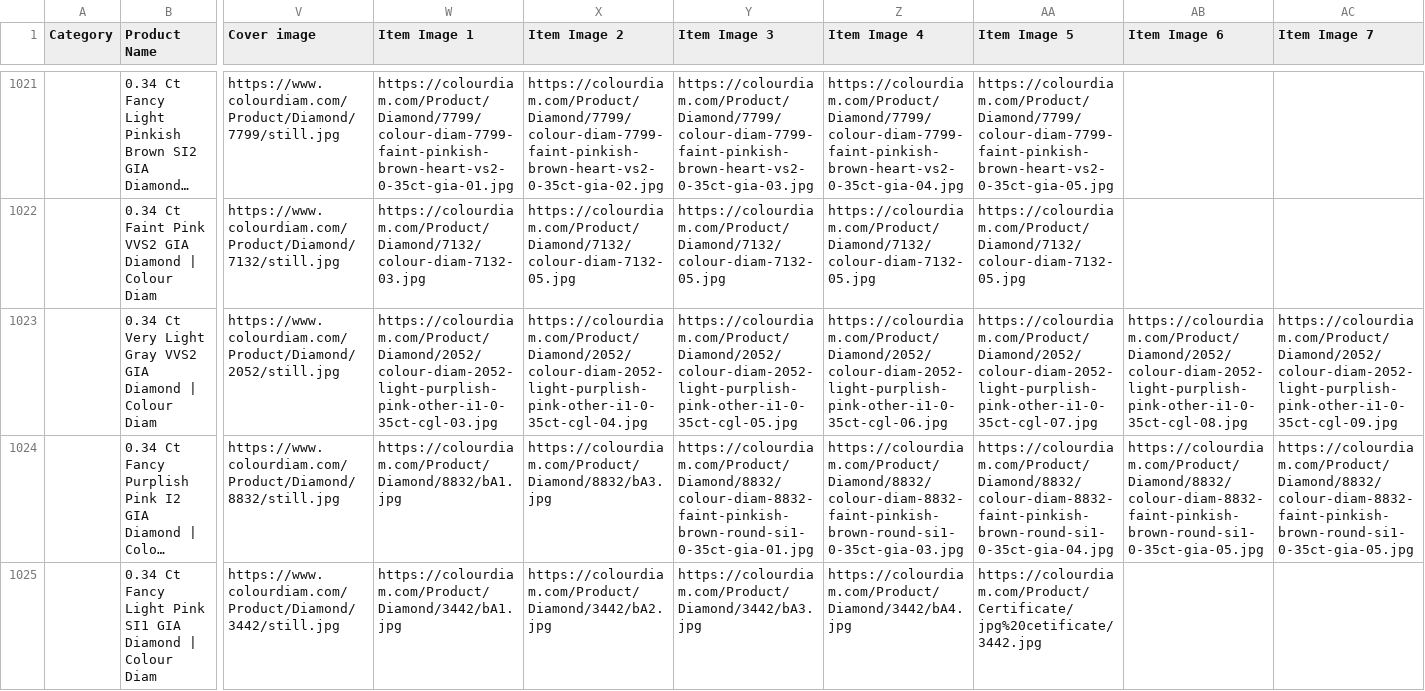
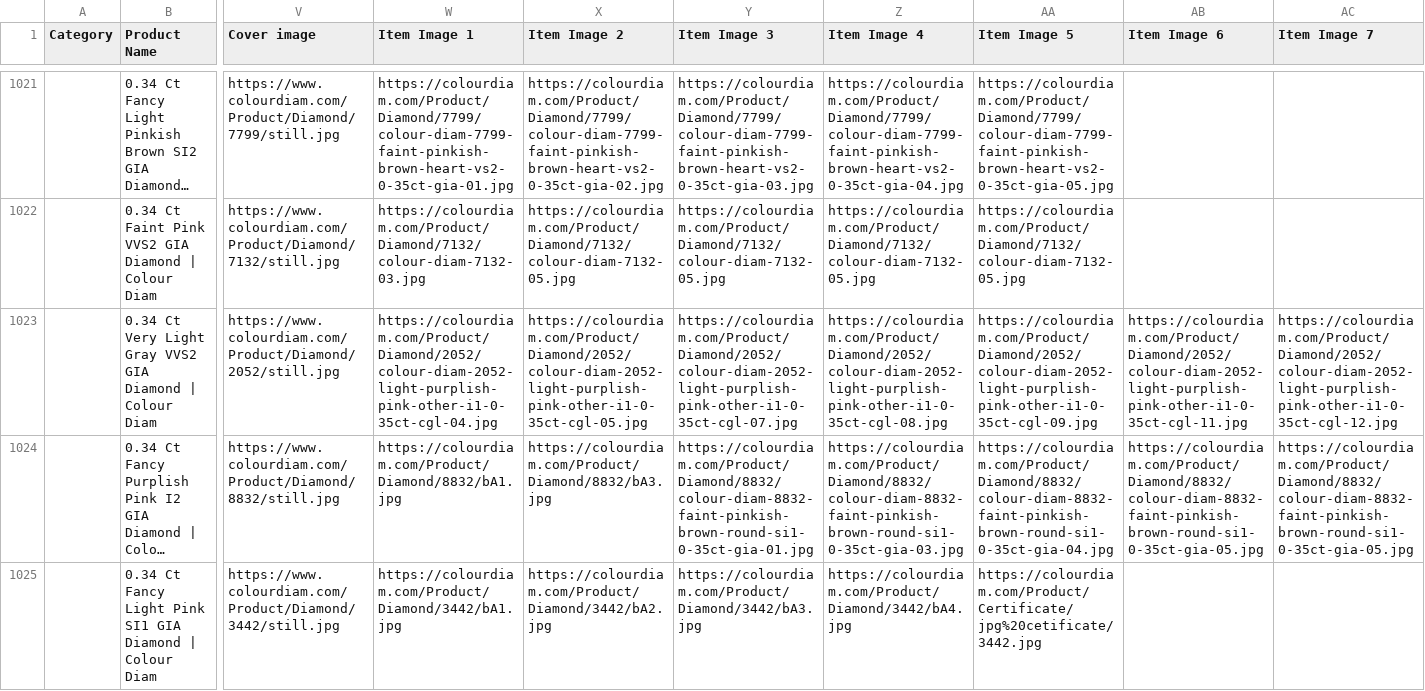
Before and after one commit to dhruvalshah3557-droid/google-sheet-data-fill, a CSV file: data/shopee.csv, drawn as a sheet; only a part is shown, gaps mark what is left out; long unchanged cells end in …; the diff covers the shown part only; the diff names each change by its address in the sheet, - before the commit and + after, or states it on an @@ line.

```diff
--- a/data/shopee.csv
+++ b/data/shopee.csv
-W1023 (Item Image 1): https://colourdiam.com/Product/Diamond/2052/colour-diam-2052-light-purplish-pink-other-i1-0-35ct-cgl-03.jpg
+W1023 (Item Image 1): https://colourdiam.com/Product/Diamond/2052/colour-diam-2052-light-purplish-pink-other-i1-0-35ct-cgl-04.jpg
-X1023 (Item Image 2): https://colourdiam.com/Product/Diamond/2052/colour-diam-2052-light-purplish-pink-other-i1-0-35ct-cgl-04.jpg
+X1023 (Item Image 2): https://colourdiam.com/Product/Diamond/2052/colour-diam-2052-light-purplish-pink-other-i1-0-35ct-cgl-05.jpg
-Y1023 (Item Image 3): https://colourdiam.com/Product/Diamond/2052/colour-diam-2052-light-purplish-pink-other-i1-0-35ct-cgl-05.jpg
+Y1023 (Item Image 3): https://colourdiam.com/Product/Diamond/2052/colour-diam-2052-light-purplish-pink-other-i1-0-35ct-cgl-07.jpg
-Z1023 (Item Image 4): https://colourdiam.com/Product/Diamond/2052/colour-diam-2052-light-purplish-pink-other-i1-0-35ct-cgl-06.jpg
+Z1023 (Item Image 4): https://colourdiam.com/Product/Diamond/2052/colour-diam-2052-light-purplish-pink-other-i1-0-35ct-cgl-08.jpg
-AA1023 (Item Image 5): https://colourdiam.com/Product/Diamond/2052/colour-diam-2052-light-purplish-pink-other-i1-0-35ct-cgl-07.jpg
+AA1023 (Item Image 5): https://colourdiam.com/Product/Diamond/2052/colour-diam-2052-light-purplish-pink-other-i1-0-35ct-cgl-09.jpg
-AB1023 (Item Image 6): https://colourdiam.com/Product/Diamond/2052/colour-diam-2052-light-purplish-pink-other-i1-0-35ct-cgl-08.jpg
+AB1023 (Item Image 6): https://colourdiam.com/Product/Diamond/2052/colour-diam-2052-light-purplish-pink-other-i1-0-35ct-cgl-11.jpg
-AC1023 (Item Image 7): https://colourdiam.com/Product/Diamond/2052/colour-diam-2052-light-purplish-pink-other-i1-0-35ct-cgl-09.jpg
+AC1023 (Item Image 7): https://colourdiam.com/Product/Diamond/2052/colour-diam-2052-light-purplish-pink-other-i1-0-35ct-cgl-12.jpg
```
Also changed, not shown: 192 edited cells elsewhere in this file, data/facebook_indo.csv, data/facebook_inr.csv, 33 other files.
